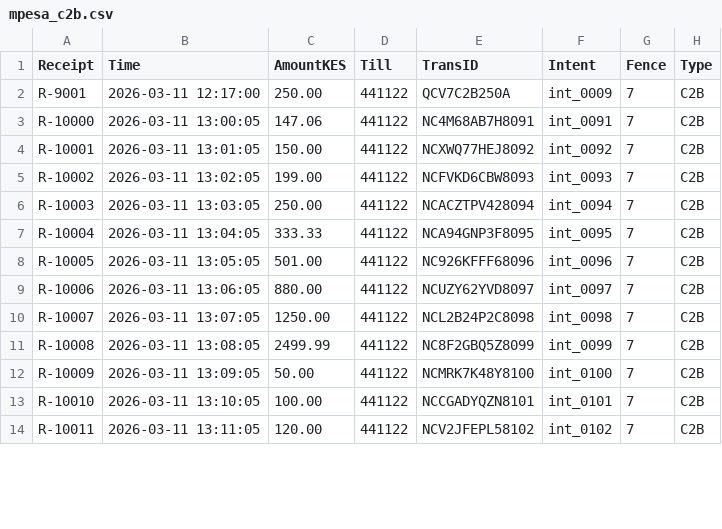
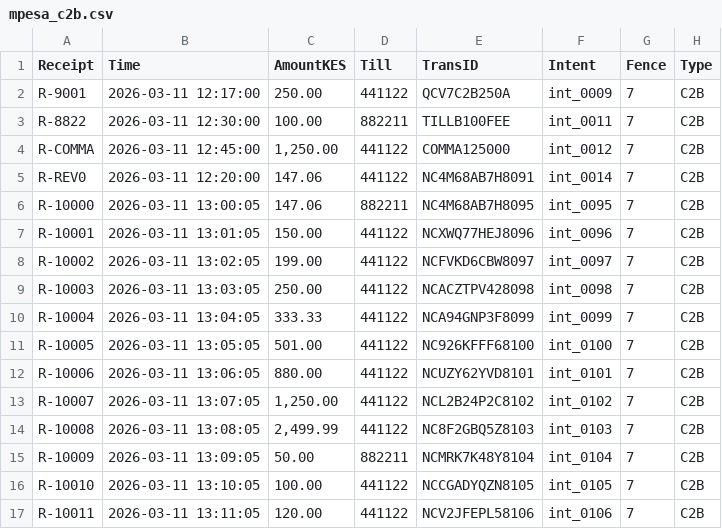
Before and after one commit to Murphy601/ATLAS, a CSV file: till-wal-rebuild/environment/data/inbox/mpesa_c2b.csv, drawn as a sheet; only a part is shown; the diff covers the shown part only.

```diff
--- a/till-wal-rebuild/environment/data/inbox/mpesa_c2b.csv
+++ b/till-wal-rebuild/environment/data/inbox/mpesa_c2b.csv
@@ -2,13 +2,16 @@ Receipt,Time,AmountKES,Till,TransID,Intent,Fence,Type
 R-9001,2026-03-11 12:17:00,250.00,441122,QCV7C2B250A,int_0009,7,C2B
-R-10000,2026-03-11 13:00:05,147.06,441122,NC4M68AB7H8091,int_0091,7,C2B
-R-10001,2026-03-11 13:01:05,150.00,441122,NCXWQ77HEJ8092,int_0092,7,C2B
-R-10002,2026-03-11 13:02:05,199.00,441122,NCFVKD6CBW8093,int_0093,7,C2B
-R-10003,2026-03-11 13:03:05,250.00,441122,NCACZTPV428094,int_0094,7,C2B
-R-10004,2026-03-11 13:04:05,333.33,441122,NCA94GNP3F8095,int_0095,7,C2B
-R-10005,2026-03-11 13:05:05,501.00,441122,NC926KFFF68096,int_0096,7,C2B
-R-10006,2026-03-11 13:06:05,880.00,441122,NCUZY62YVD8097,int_0097,7,C2B
-R-10007,2026-03-11 13:07:05,1250.00,441122,NCL2B24P2C8098,int_0098,7,C2B
-R-10008,2026-03-11 13:08:05,2499.99,441122,NC8F2GBQ5Z8099,int_0099,7,C2B
-R-10009,2026-03-11 13:09:05,50.00,441122,NCMRK7K48Y8100,int_0100,7,C2B
-R-10010,2026-03-11 13:10:05,100.00,441122,NCCGADYQZN8101,int_0101,7,C2B
-R-10011,2026-03-11 13:11:05,120.00,441122,NCV2JFEPL58102,int_0102,7,C2B
+R-8822,2026-03-11 12:30:00,100.00,882211,TILLB100FEE,int_0011,7,C2B
+R-COMMA,2026-03-11 12:45:00,"1,250.00",441122,COMMA125000,int_0012,7,C2B
+R-REV0,2026-03-11 12:20:00,147.06,441122,NC4M68AB7H8091,int_0014,7,C2B
+R-10000,2026-03-11 13:00:05,147.06,882211,NC4M68AB7H8095,int_0095,7,C2B
+R-10001,2026-03-11 13:01:05,150.00,441122,NCXWQ77HEJ8096,int_0096,7,C2B
+R-10002,2026-03-11 13:02:05,199.00,441122,NCFVKD6CBW8097,int_0097,7,C2B
+R-10003,2026-03-11 13:03:05,250.00,441122,NCACZTPV428098,int_0098,7,C2B
+R-10004,2026-03-11 13:04:05,333.33,441122,NCA94GNP3F8099,int_0099,7,C2B
+R-10005,2026-03-11 13:05:05,501.00,441122,NC926KFFF68100,int_0100,7,C2B
+R-10006,2026-03-11 13:06:05,880.00,441122,NCUZY62YVD8101,int_0101,7,C2B
+R-10007,2026-03-11 13:07:05,"1,250.00",441122,NCL2B24P2C8102,int_0102,7,C2B
+R-10008,2026-03-11 13:08:05,"2,499.99",441122,NC8F2GBQ5Z8103,int_0103,7,C2B
+R-10009,2026-03-11 13:09:05,50.00,882211,NCMRK7K48Y8104,int_0104,7,C2B
+R-10010,2026-03-11 13:10:05,100.00,441122,NCCGADYQZN8105,int_0105,7,C2B
+R-10011,2026-03-11 13:11:05,120.00,441122,NCV2JFEPL58106,int_0106,7,C2B
```
Also changed, not shown: 3 added rows and 63 edited cells elsewhere in this file, 29 other files.
